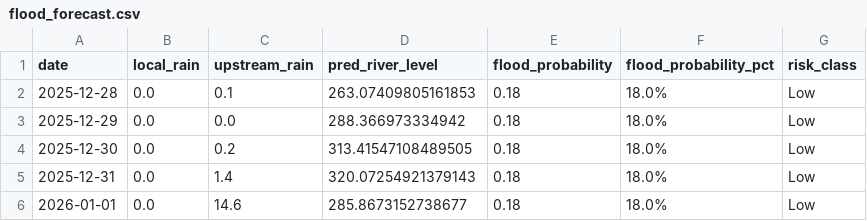
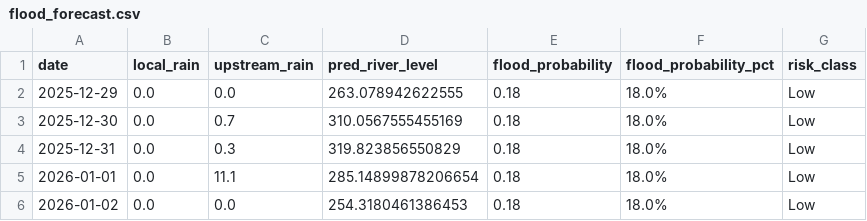
Before and after one commit to keshavkhandelwal13/Matsya-Flood-detector, a CSV file: backend/flood_detector/flood_forecast.csv, drawn as a sheet.

```diff
--- a/backend/flood_detector/flood_forecast.csv
+++ b/backend/flood_detector/flood_forecast.csv
@@ -1,6 +1,6 @@
 date,local_rain,upstream_rain,pred_river_level,flood_probability,flood_probability_pct,risk_class
-2025-12-28,0.0,0.1,263.07409805161853,0.18,18.0%,Low
-2025-12-29,0.0,0.0,288.366973334942,0.18,18.0%,Low
-2025-12-30,0.0,0.2,313.41547108489505,0.18,18.0%,Low
-2025-12-31,0.0,1.4,320.07254921379143,0.18,18.0%,Low
-2026-01-01,0.0,14.6,285.8673152738677,0.18,18.0%,Low
+2025-12-29,0.0,0.0,263.078942622555,0.18,18.0%,Low
+2025-12-30,0.0,0.7,310.0567555455169,0.18,18.0%,Low
+2025-12-31,0.0,0.3,319.823856550829,0.18,18.0%,Low
+2026-01-01,0.0,11.1,285.14899878206654,0.18,18.0%,Low
+2026-01-02,0.0,0.0,254.3180461386453,0.18,18.0%,Low
```
Also changed, not shown: backend/csv_generator/flood_prediction.csv, 3 other files.
